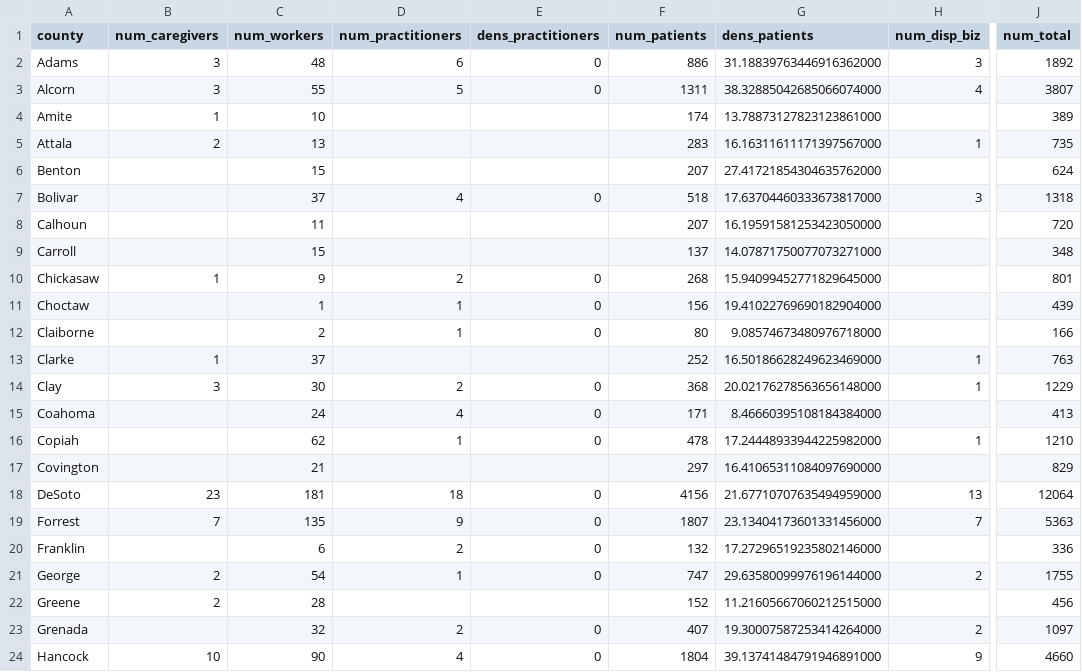
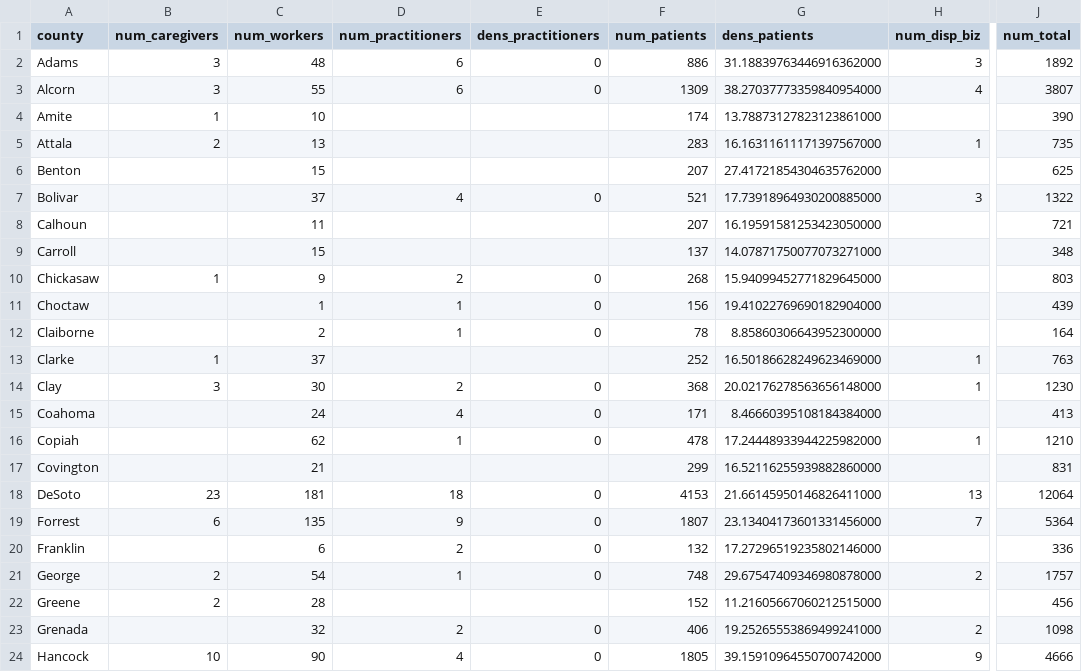
Before and after one commit to Booman008/3ma-legislative-map, a CSV file: CSV Imports/mmcp_county_metrics_latest.csv, drawn as a sheet; only a part is shown, gaps mark what is left out; the diff covers the shown part only; the diff names each change by its address in the sheet, - before the commit and + after, or states it on an @@ line.

```diff
--- a/CSV Imports/mmcp_county_metrics_latest.csv
+++ b/CSV Imports/mmcp_county_metrics_latest.csv
-D3 (num_practitioners): 5
+D3 (num_practitioners): 6
-F3 (num_patients): 1311
+F3 (num_patients): 1309
-G3 (dens_patients): 38.32885042685066074000
+G3 (dens_patients): 38.27037773359840954000
-J4 (num_total): 389
+J4 (num_total): 390
-J6 (num_total): 624
+J6 (num_total): 625
-F7 (num_patients): 518
+F7 (num_patients): 521
-G7 (dens_patients): 17.63704460333673817000
+G7 (dens_patients): 17.73918964930200885000
-J7 (num_total): 1318
+J7 (num_total): 1322
-J8 (num_total): 720
+J8 (num_total): 721
-J10 (num_total): 801
+J10 (num_total): 803
-F12 (num_patients): 80
+F12 (num_patients): 78
-G12 (dens_patients): 9.08574673480976718000
+G12 (dens_patients): 8.85860306643952300000
-J12 (num_total): 166
+J12 (num_total): 164
-J14 (num_total): 1229
+J14 (num_total): 1230
-F17 (num_patients): 297
+F17 (num_patients): 299
-G17 (dens_patients): 16.41065311084097690000
+G17 (dens_patients): 16.52116255939882860000
-J17 (num_total): 829
+J17 (num_total): 831
-F18 (num_patients): 4156
+F18 (num_patients): 4153
-G18 (dens_patients): 21.67710707635494959000
+G18 (dens_patients): 21.66145950146826411000
-B19 (num_caregivers): 7
+B19 (num_caregivers): 6
-J19 (num_total): 5363
+J19 (num_total): 5364
-F21 (num_patients): 747
+F21 (num_patients): 748
-G21 (dens_patients): 29.63580099976196144000
+G21 (dens_patients): 29.67547409346980878000
-J21 (num_total): 1755
+J21 (num_total): 1757
-F23 (num_patients): 407
+F23 (num_patients): 406
-G23 (dens_patients): 19.30007587253414264000
+G23 (dens_patients): 19.25265553869499241000
-J23 (num_total): 1097
+J23 (num_total): 1098
-F24 (num_patients): 1804
+F24 (num_patients): 1805
-G24 (dens_patients): 39.13741484791946891000
+G24 (dens_patients): 39.15910964550700742000
-J24 (num_total): 4660
+J24 (num_total): 4666
```
Also changed, not shown: 128 edited cells elsewhere in this file, 4 other files.
